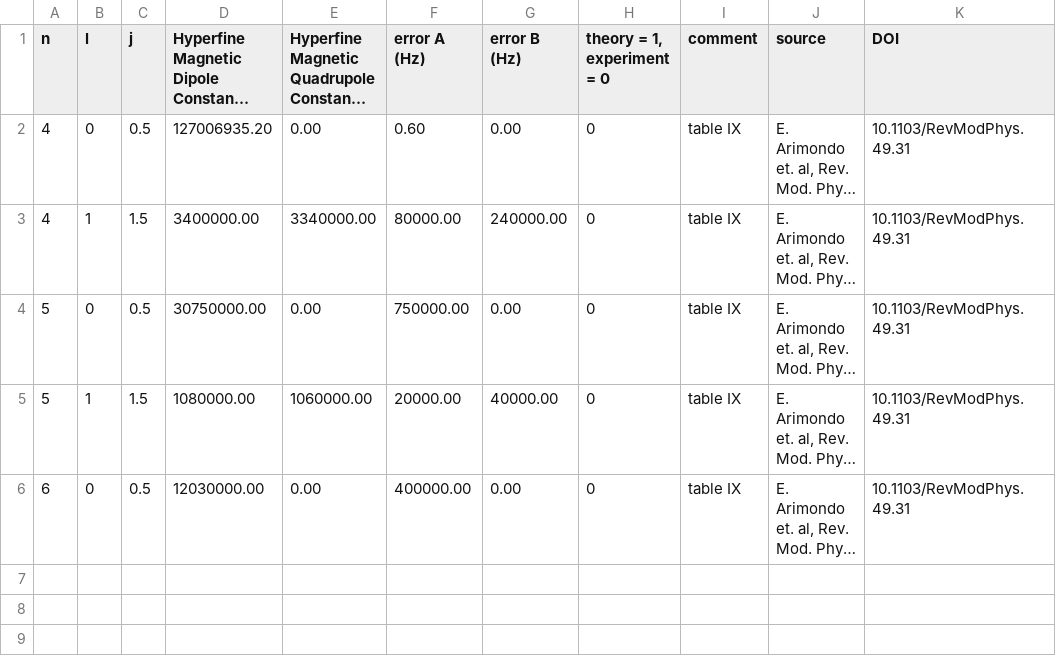
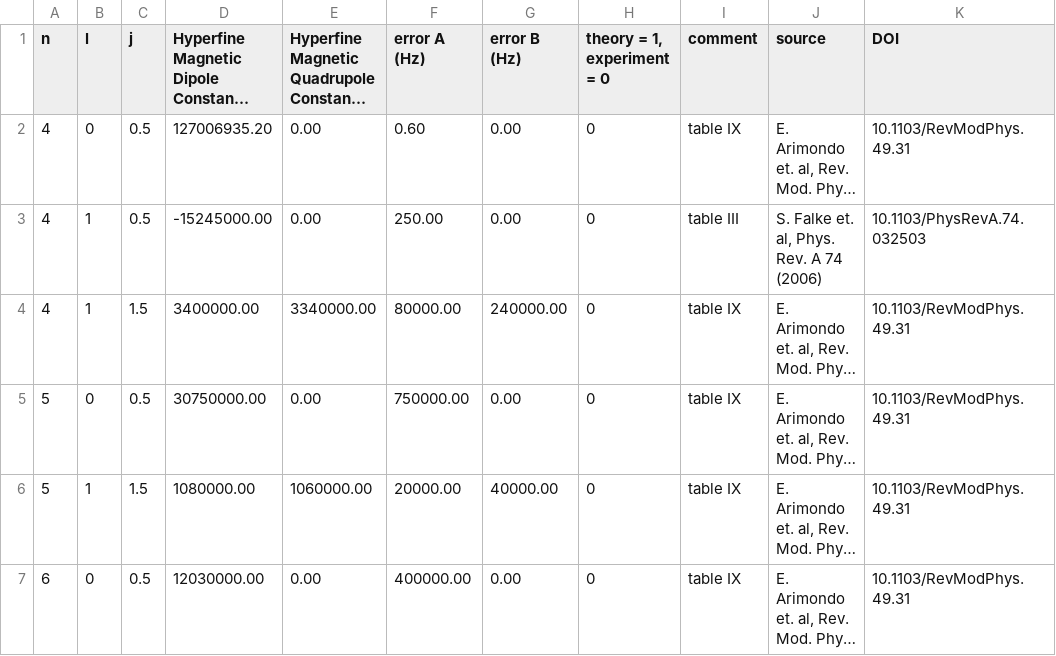
Before and after one commit to nikolasibalic/ARC-Alkali-Rydberg-Calculator, a CSV file: arc/data/k41_hfs_data.csv, drawn as a sheet; long unchanged cells end in …; the diff names each change by its address in the sheet, - before the commit and + after, or states it on an @@ line.

Commit message:
Add potassium-41 hfs constants

```diff
--- a/arc/data/k41_hfs_data.csv
+++ b/arc/data/k41_hfs_data.csv
+row 3: 4 | 1 | 0.5 | -15245000.00 | 0.00 | 250.00 | 0.00 | 0 | table III | S. Falke et. al, Phys. Rev. A 74 (2006) | 10.1103/PhysRevA.74.032503
```
